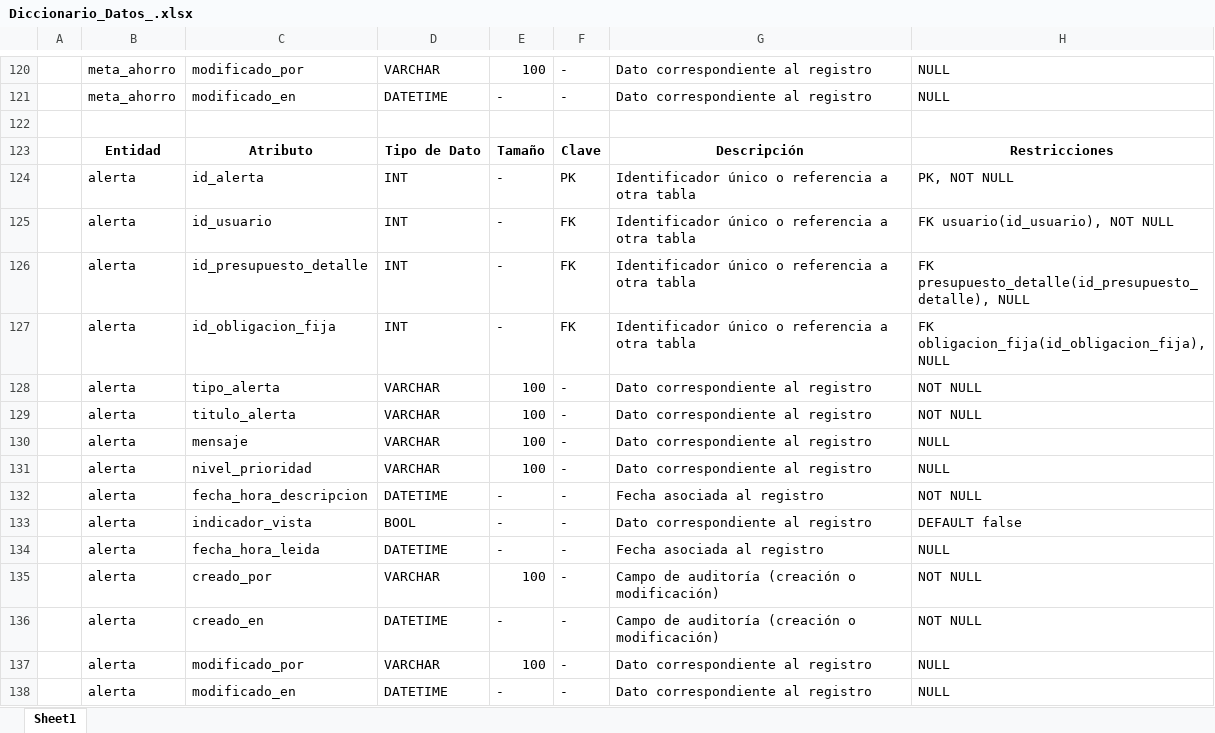
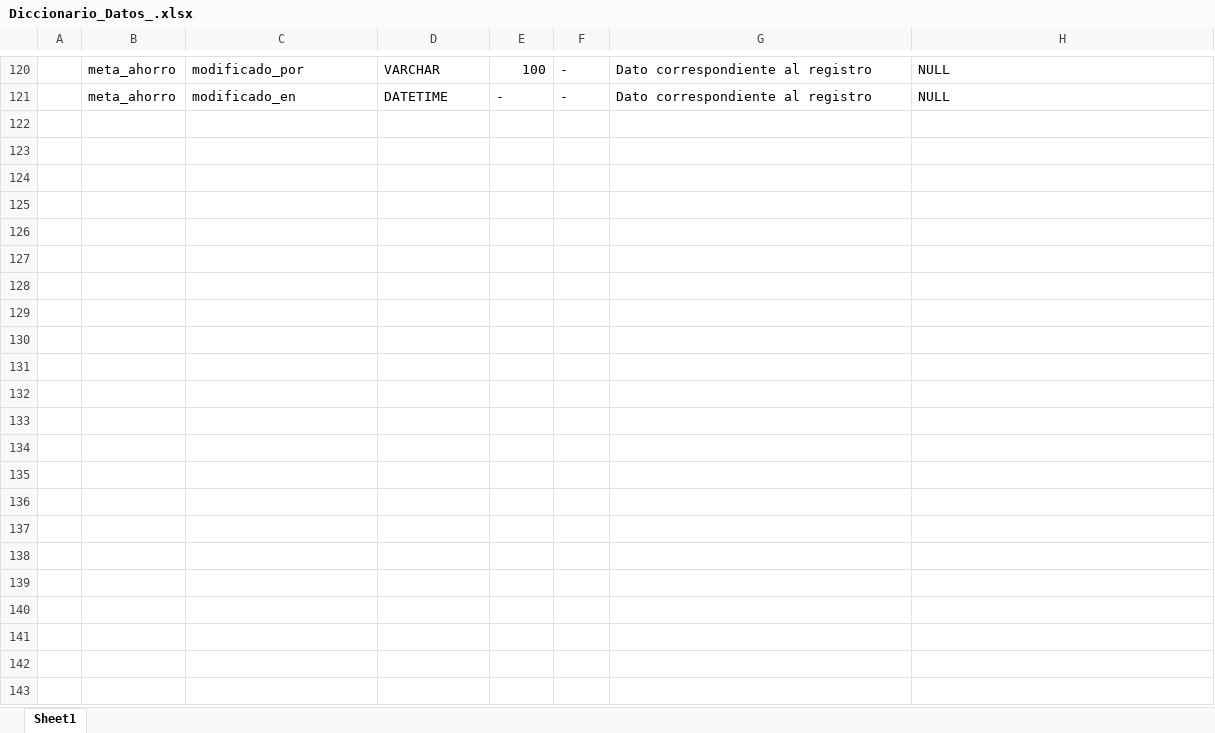
Before and after one commit to Alejandrocart4/proyecto-presupuesto-personal, an Excel workbook: docs/Diccionario_Datos_.xlsx, sheet Sheet1, drawn as a sheet; only a part is shown, gaps mark what is left out; values as stored, in another font and other column widths than the file's, no borders; the diff names each change by its address in the sheet, - before the commit and + after, or states it on an @@ line.

```diff
--- a/docs/Diccionario_Datos_.xlsx (sheet Sheet1)
+++ b/docs/Diccionario_Datos_.xlsx (sheet Sheet1)
-row 122: (empty)
-row 123:  | Entidad | Atributo | Tipo de Dato | Tamaño | Clave | Descripción | Restricciones
-row 124:  | alerta | id_alerta | INT | - | PK | Identificador único o referencia a otra tabla | PK, NOT NULL
-row 125:  | alerta | id_usuario | INT | - | FK | Identificador único o referencia a otra tabla | FK usuario(id_usuario), NOT NULL
-row 126:  | alerta | id_presupuesto_detalle | INT | - | FK | Identificador único o referencia a otra tabla | FK presupuesto_detalle(id_presupuesto_detalle), NULL
-row 127:  | alerta | id_obligacion_fija | INT | - | FK | Identificador único o referencia a otra tabla | FK obligacion_fija(id_obligacion_fija), NULL
-row 128:  | alerta | tipo_alerta | VARCHAR | 100 | - | Dato correspondiente al registro | NOT NULL
-row 129:  | alerta | titulo_alerta | VARCHAR | 100 | - | Dato correspondiente al registro | NOT NULL
-row 130:  | alerta | mensaje | VARCHAR | 100 | - | Dato correspondiente al registro | NULL
-row 131:  | alerta | nivel_prioridad | VARCHAR | 100 | - | Dato correspondiente al registro | NULL
-row 132:  | alerta | fecha_hora_descripcion | DATETIME | - | - | Fecha asociada al registro | NOT NULL
-row 133:  | alerta | indicador_vista | BOOL | - | - | Dato correspondiente al registro | DEFAULT false
-row 134:  | alerta | fecha_hora_leida | DATETIME | - | - | Fecha asociada al registro | NULL
-row 135:  | alerta | creado_por | VARCHAR | 100 | - | Campo de auditoría (creación o modificación) | NOT NULL
-row 136:  | alerta | creado_en | DATETIME | - | - | Campo de auditoría (creación o modificación) | NOT NULL
-row 137:  | alerta | modificado_por | VARCHAR | 100 | - | Dato correspondiente al registro | NULL
-row 138:  | alerta | modificado_en | DATETIME | - | - | Dato correspondiente al registro | NULL
```
Also changed, not shown: 3 other files.
